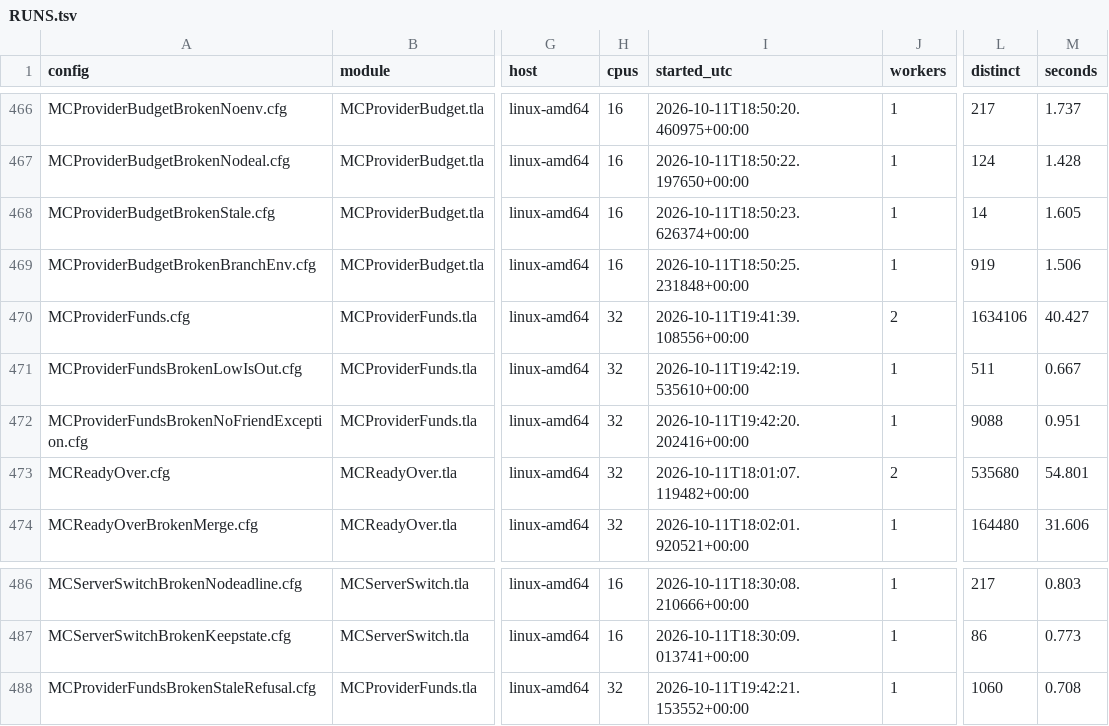
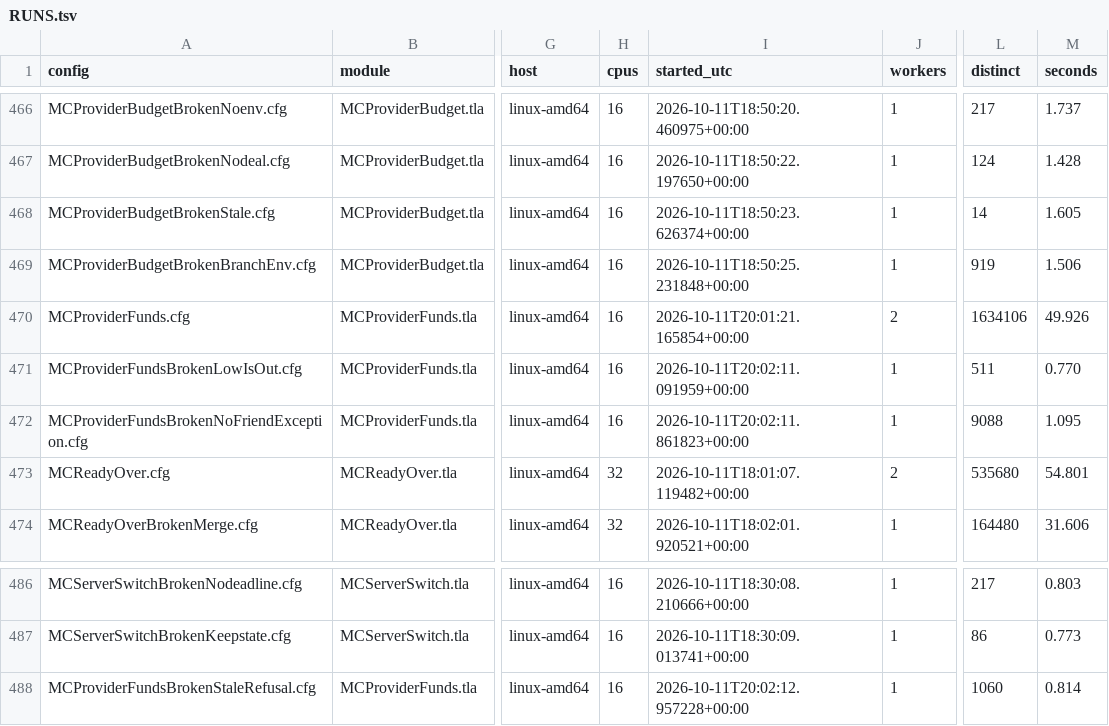
Before and after one commit to mas-bandwidth/nova-sprint, a TSV file: tla/RUNS.tsv, drawn as a sheet; only a part is shown, gaps mark what is left out; the diff names each change by its address in the sheet, - before the commit and + after, or states it on an @@ line.

```diff
--- a/tla/RUNS.tsv
+++ b/tla/RUNS.tsv
-H470:H472 (cpus): 32
+H470:H472 (cpus): 16
-I470 (started_utc): 2026-10-11T19:41:39.108556+00:00
+I470 (started_utc): 2026-10-11T20:01:21.165854+00:00
-M470 (seconds): 40.427
+M470 (seconds): 49.926
-I471 (started_utc): 2026-10-11T19:42:19.535610+00:00
+I471 (started_utc): 2026-10-11T20:02:11.091959+00:00
-M471 (seconds): 0.667
+M471 (seconds): 0.770
-I472 (started_utc): 2026-10-11T19:42:20.202416+00:00
+I472 (started_utc): 2026-10-11T20:02:11.861823+00:00
-M472 (seconds): 0.951
+M472 (seconds): 1.095
-H488 (cpus): 32
+H488 (cpus): 16
-I488 (started_utc): 2026-10-11T19:42:21.153552+00:00
+I488 (started_utc): 2026-10-11T20:02:12.957228+00:00
-M488 (seconds): 0.708
+M488 (seconds): 0.814
```
Also changed, not shown: 2 other files.
